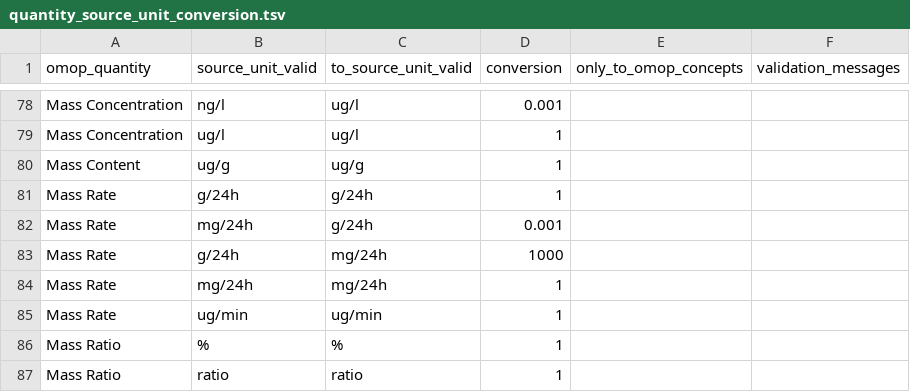
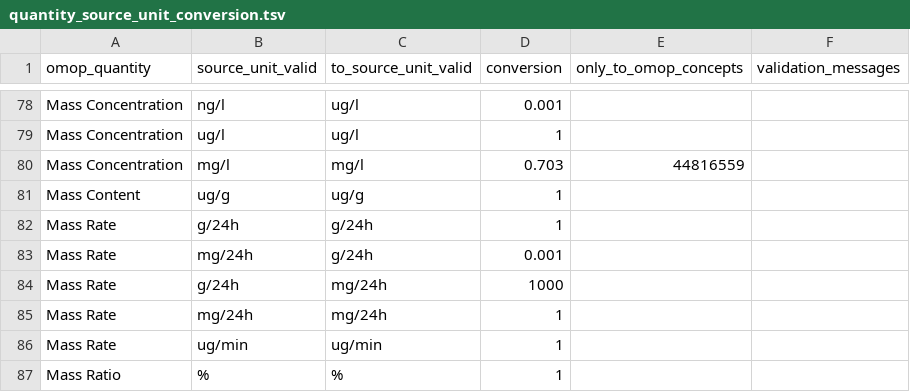
Before and after one commit to FINNGEN/kanta_lab_harmonisation_public, a TSV file: VOCABULARIES/LABfi_ALL/quantity_source_unit_conversion.tsv, drawn as a sheet; only a part is shown, gaps mark what is left out; the shorter side is filled out with more unchanged rows; the diff names each change by its address in the sheet, - before the commit and + after, or states it on an @@ line.

```diff
--- a/VOCABULARIES/LABfi_ALL/quantity_source_unit_conversion.tsv
+++ b/VOCABULARIES/LABfi_ALL/quantity_source_unit_conversion.tsv
+row 80: Mass Concentration | mg/l | mg/l | 0.703 | 44816559
```
Also changed, not shown: VOCABULARIES/LABfi_ALL/fix_unit_based_in_abbreviation.tsv, 1 other file.
